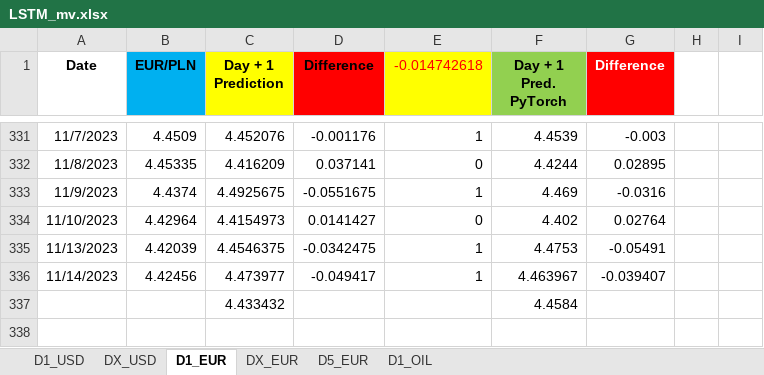
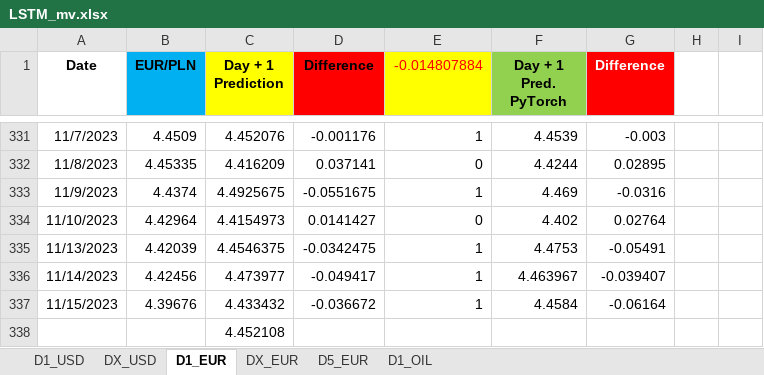
Before and after one commit to Mike7205/lstm1, an Excel workbook: LSTM_mv.xlsx, sheet D1_EUR, drawn as a sheet; only a part is shown, gaps mark what is left out; values as stored, in another font and other column widths than the file's, no borders; removed rows and columns are numbered as before the commit, all else as after; the diff names each change by its address in the sheet, - before the commit and + after, or states it on an @@ line.

```diff
--- a/LSTM_mv.xlsx (sheet D1_EUR)
+++ b/LSTM_mv.xlsx (sheet D1_EUR)
-E1: -0.014742618
+E1: -0.014807884
-row 337:  |  | 4.433432 |  |  | 4.4584
+row 337: 11/15/2023 | 4.39676 | 4.433432 | -0.036672 | 1 | 4.4584 | -0.06164
+row 338:  |  | 4.452108
```
Also changed, not shown: sheet D1_USD, sheet D1_OIL, sheet D5_EUR.
